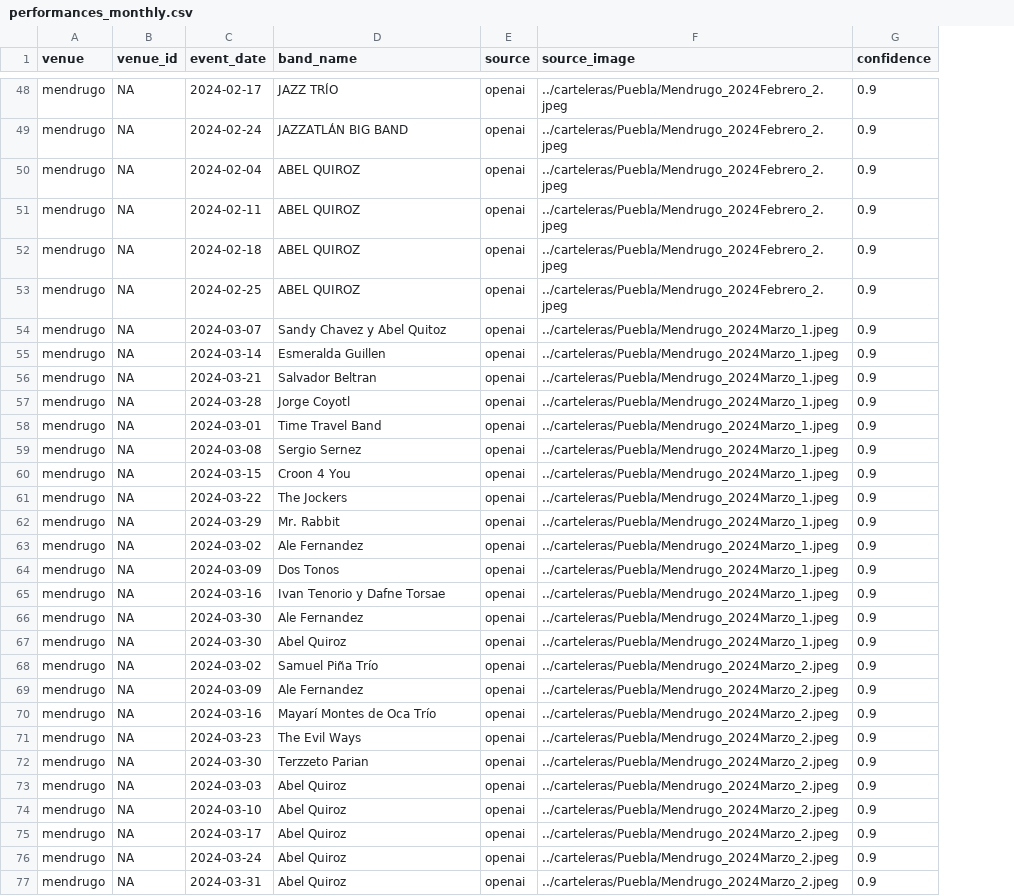
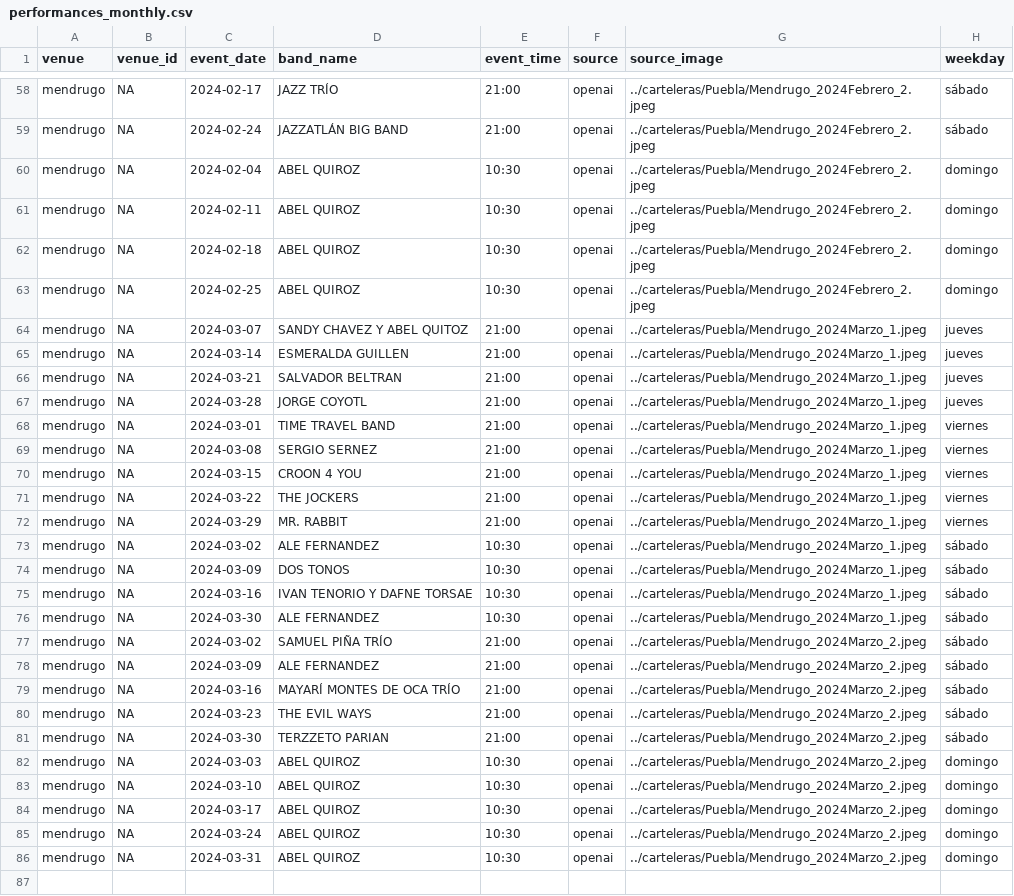
Before and after one commit to Mayari/mapa-musicas-pipeline, a CSV file: data/performances_monthly.csv, drawn as a sheet; only a part is shown, gaps mark what is left out; removed rows and columns are numbered as before the commit, all else as after; the diff covers the shown part only; the diff names each change by its address in the sheet, - before the commit and + after, or states it on an @@ line.

```diff
--- a/data/performances_monthly.csv
+++ b/data/performances_monthly.csv
+column E (event_time), rows 58-86: 21:00 | 21:00 | 10:30 | 10:30 | 10:30 | 10:30 | 21:00 | 21:00 | 21:00 | 21:00 | 21:00 | 21:00 | 21:00 | 21:00 | 21:00 | 10:30 | 10:30 | 10:30 | 10:30 | 21:00 | 21:00 | 21:00 | 21:00 | 21:00 | 10:30 | 10:30 | 10:30 | 10:30 | 10:30
-column G (confidence), rows 48-66: all 0.9; rows 68-77: all 0.9
+column H (weekday), rows 58-86: sábado | sábado | domingo | domingo | domingo | domingo | jueves | jueves | jueves | jueves | viernes | viernes | viernes | viernes | viernes | sábado | sábado | sábado | sábado | sábado | sábado | sábado | sábado | sábado | domingo | domingo | domingo | domingo | domingo
-D64 (band_name): Sandy Chavez y Abel Quitoz
+D64 (band_name): SANDY CHAVEZ Y ABEL QUITOZ
-D65 (band_name): Esmeralda Guillen
+D65 (band_name): ESMERALDA GUILLEN
-D66 (band_name): Salvador Beltran
+D66 (band_name): SALVADOR BELTRAN
-D67 (band_name): Jorge Coyotl
+D67 (band_name): JORGE COYOTL
-D68 (band_name): Time Travel Band
+D68 (band_name): TIME TRAVEL BAND
-D69 (band_name): Sergio Sernez
+D69 (band_name): SERGIO SERNEZ
-D70 (band_name): Croon 4 You
+D70 (band_name): CROON 4 YOU
-D71 (band_name): The Jockers
+D71 (band_name): THE JOCKERS
-D72 (band_name): Mr. Rabbit
+D72 (band_name): MR. RABBIT
-D73 (band_name): Ale Fernandez
+D73 (band_name): ALE FERNANDEZ
-D74 (band_name): Dos Tonos
+D74 (band_name): DOS TONOS
-D75 (band_name): Ivan Tenorio y Dafne Torsae
+D75 (band_name): IVAN TENORIO Y DAFNE TORSAE
-D76 (band_name): Ale Fernandez
+D76 (band_name): ALE FERNANDEZ
-row 67: mendrugo | NA | 2024-03-30 | Abel Quiroz | openai | ../carteleras/Puebla/Mendrugo_2024Marzo_1.jpeg | 0.9
-D77 (band_name): Samuel Piña Trío
+D77 (band_name): SAMUEL PIÑA TRÍO
-D78 (band_name): Ale Fernandez
+D78 (band_name): ALE FERNANDEZ
-D79 (band_name): Mayarí Montes de Oca Trío
+D79 (band_name): MAYARÍ MONTES DE OCA TRÍO
-D80 (band_name): The Evil Ways
+D80 (band_name): THE EVIL WAYS
-D81 (band_name): Terzzeto Parian
+D81 (band_name): TERZZETO PARIAN
-D82:D86 (band_name): Abel Quiroz
+D82:D86 (band_name): ABEL QUIROZ
```
Also changed, not shown: 10 added rows and 46 edited cells elsewhere in this file, 3 other files.
